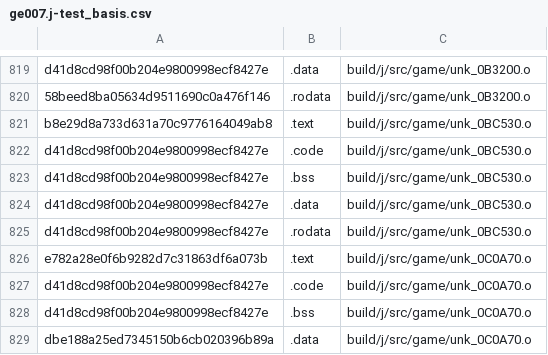
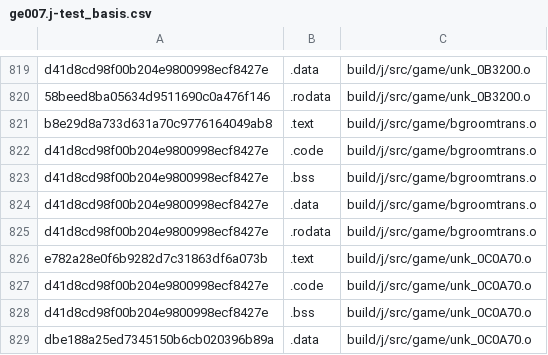
Before and after one commit to AXDOOMER/goldeneye007_decomp, a CSV file: scripts/ge007.j-test_basis.csv, drawn as a sheet; only a part is shown, gaps mark what is left out.

```diff
--- a/scripts/ge007.j-test_basis.csv
+++ b/scripts/ge007.j-test_basis.csv
@@ -820,7 +820,7 @@ d41d8cd98f00b204e9800998ecf8427e,.data,build/j/src/game/unk_0B3200.o
 58beed8ba05634d9511690c0a476f146,.rodata,build/j/src/game/unk_0B3200.o
-b8e29d8a733d631a70c9776164049ab8,.text,build/j/src/game/unk_0BC530.o
-d41d8cd98f00b204e9800998ecf8427e,.code,build/j/src/game/unk_0BC530.o
-d41d8cd98f00b204e9800998ecf8427e,.bss,build/j/src/game/unk_0BC530.o
-d41d8cd98f00b204e9800998ecf8427e,.data,build/j/src/game/unk_0BC530.o
-d41d8cd98f00b204e9800998ecf8427e,.rodata,build/j/src/game/unk_0BC530.o
+b8e29d8a733d631a70c9776164049ab8,.text,build/j/src/game/bgroomtrans.o
+d41d8cd98f00b204e9800998ecf8427e,.code,build/j/src/game/bgroomtrans.o
+d41d8cd98f00b204e9800998ecf8427e,.bss,build/j/src/game/bgroomtrans.o
+d41d8cd98f00b204e9800998ecf8427e,.data,build/j/src/game/bgroomtrans.o
+d41d8cd98f00b204e9800998ecf8427e,.rodata,build/j/src/game/bgroomtrans.o
 e782a28e0f6b9282d7c31863df6a073b,.text,build/j/src/game/unk_0C0A70.o
```
Also changed, not shown: scripts/ge007.e-test_basis.csv, scripts/ge007.u-test_basis.csv, 11 other files.
